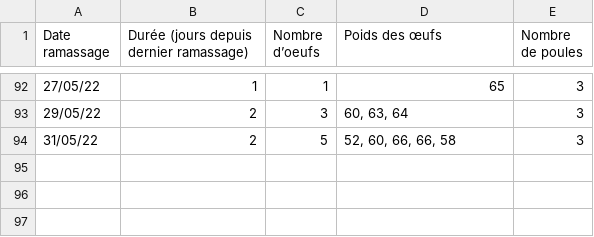
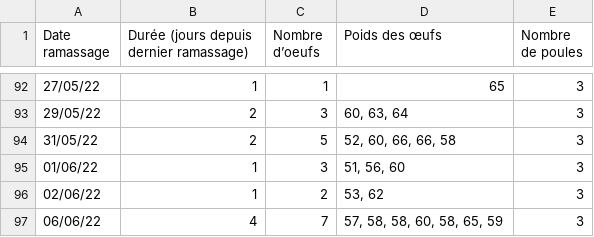
Before and after one commit to Remi100fa1000/data-poule, a CSV file: Data.csv, drawn as a sheet; only a part is shown, gaps mark what is left out; the diff names each change by its address in the sheet, - before the commit and + after, or states it on an @@ line.

Commit message:
New data

```diff
--- a/Data.csv
+++ b/Data.csv
+row 95: 01/06/22 | 1 | 3 | 51, 56, 60 | 3
+row 96: 02/06/22 | 1 | 2 | 53, 62 | 3
+row 97: 06/06/22 | 4 | 7 | 57, 58, 58, 60, 58, 65, 59 | 3
```
Also changed, not shown: 7 other files.
